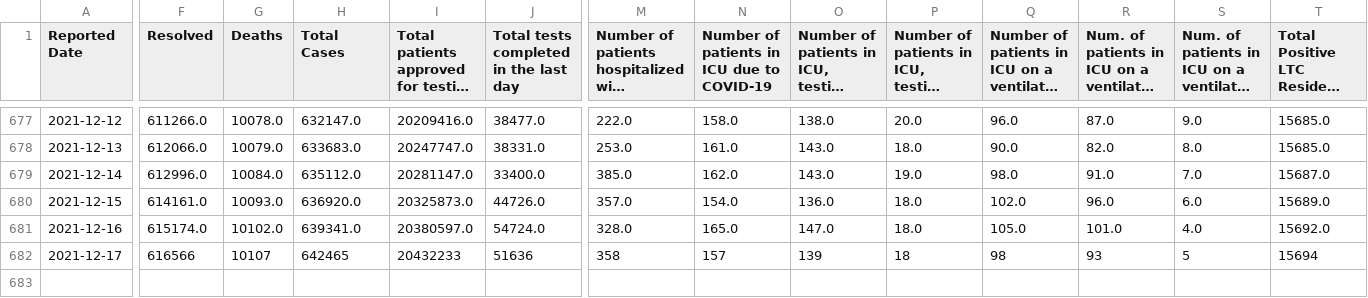
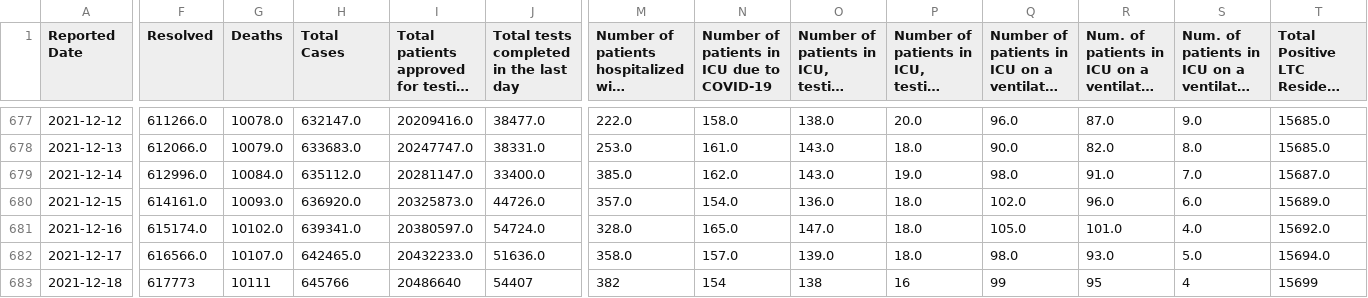
Before and after one commit to dlanger/coronavirus-hc-infobase-archive, a CSV file: ON__covidtesting__latest.csv, drawn as a sheet; only a part is shown, gaps mark what is left out; long unchanged cells end in …; rows hold the shown columns only; the diff covers the shown part only; the diff names each change by its address in the sheet, - before the commit and + after, or states it on an @@ line.

```diff
--- a/ON__covidtesting__latest.csv
+++ b/ON__covidtesting__latest.csv
-F682 (Resolved): 616566
+F682 (Resolved): 616566.0
-G682 (Deaths): 10107
+G682 (Deaths): 10107.0
-H682 (Total Cases): 642465
+H682 (Total Cases): 642465.0
-I682: 20432233
+I682: 20432233.0
-J682: 51636
+J682: 51636.0
-M682: 358
+M682: 358.0
-N682: 157
+N682: 157.0
-O682: 139
+O682: 139.0
-P682: 18
+P682: 18.0
-Q682: 98
+Q682: 98.0
-R682: 93
+R682: 93.0
-S682: 5
+S682: 5.0
-T682: 15694
+T682: 15694.0
+row 683: 2021-12-18 | 617773 | 10111 | 645766 | 20486640 | 54407 | 382 | 154 | 138 | 16 | 99 | 95 | 4 | 15699
```
Also changed, not shown: 5 edited cells elsewhere in this file, 1 other file.
